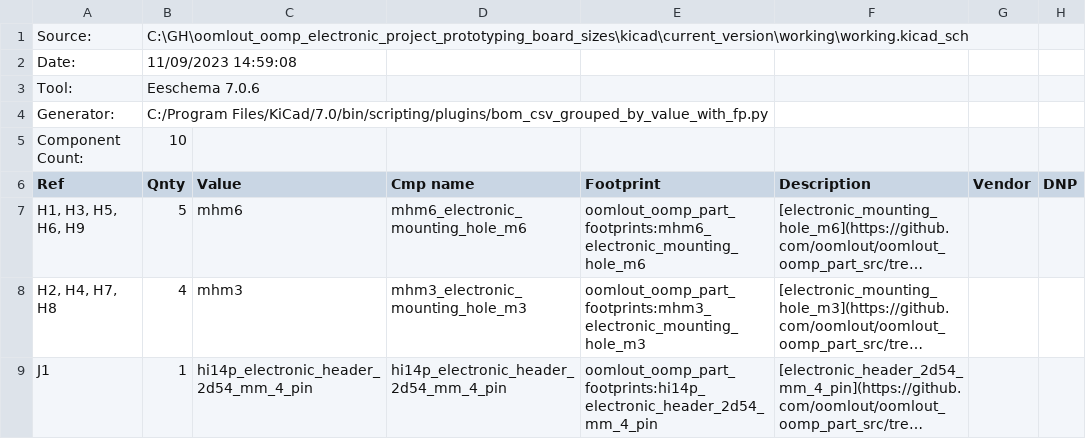
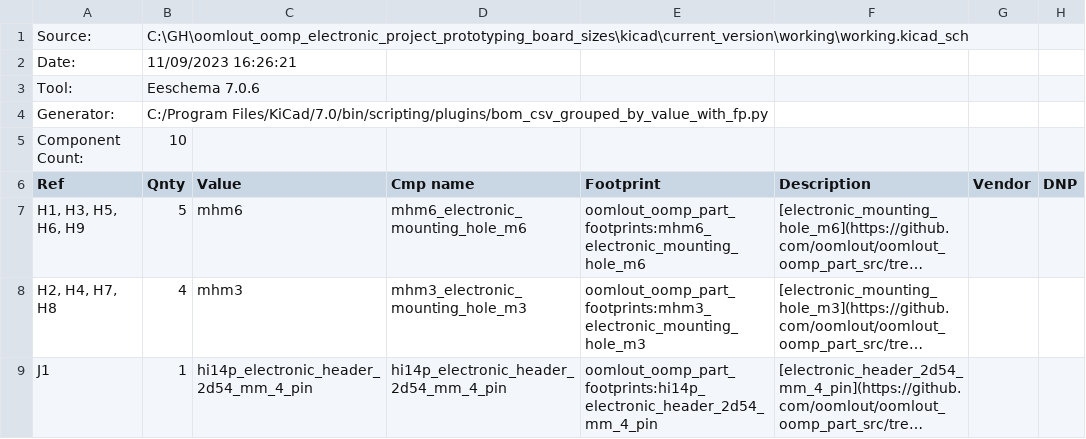
Before and after one commit to oomlout/oomlout_oomp_electronic_project_prototyping_board_sizes, a CSV file: kicad/current_version/working/working_bom_schematic.csv, drawn as a sheet; long unchanged cells end in ….

```diff
--- a/kicad/current_version/working/working_bom_schematic.csv
+++ b/kicad/current_version/working/working_bom_schematic.csv
@@ -1,3 +1,3 @@
 "Source:","C:\GH\oomlout_oomp_electronic_project_prototyping_board_sizes\kicad\current_version\working\working.kicad_sch"
-"Date:","11/09/2023 14:59:08"
+"Date:","11/09/2023 16:26:21"
 "Tool:","Eeschema 7.0.6"
```
Also changed, not shown: 25 other files.
